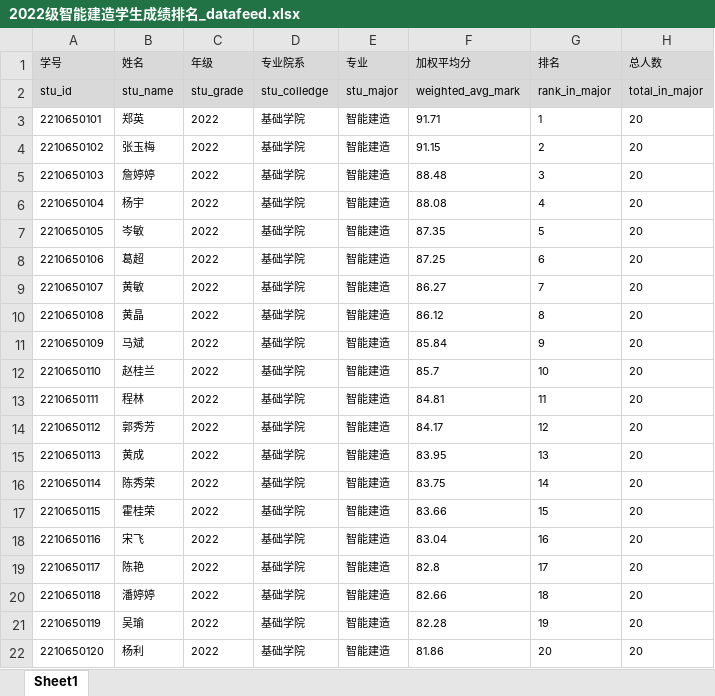
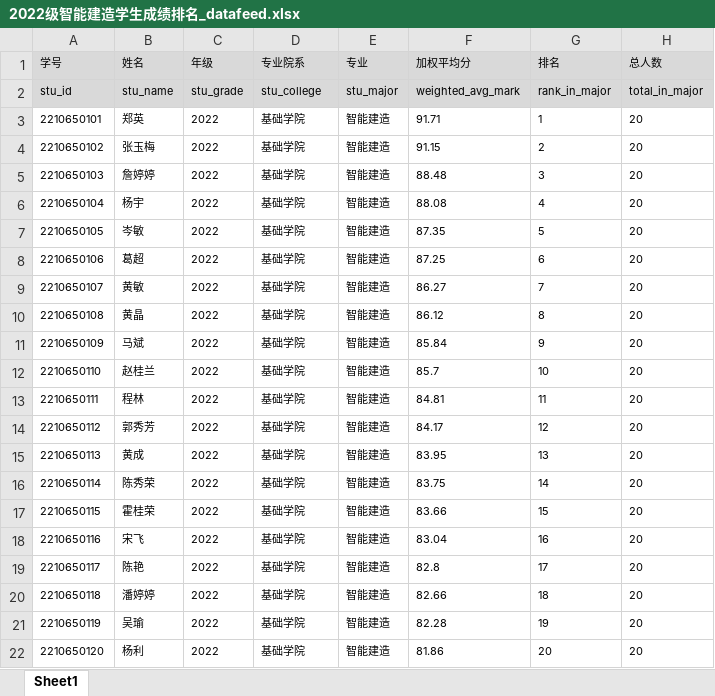
Before and after one commit to y0umu/TTVDUW, an Excel workbook: examples/成绩排名证明/2022级智能建造学生成绩排名_datafeed.xlsx, sheet Sheet1, drawn as a sheet; values as stored, in another font and other column widths than the file's, no borders; the diff names each change by its address in the sheet, - before the commit and + after, or states it on an @@ line.

Commit message:
college在例子、README中拼错了

```diff
--- a/examples/成绩排名证明/2022级智能建造学生成绩排名_datafeed.xlsx (sheet Sheet1)
+++ b/examples/成绩排名证明/2022级智能建造学生成绩排名_datafeed.xlsx (sheet Sheet1)
-D2 (专业院系): stu_colledge
+D2 (专业院系): stu_college
```
Also changed, not shown: 2 other files.
